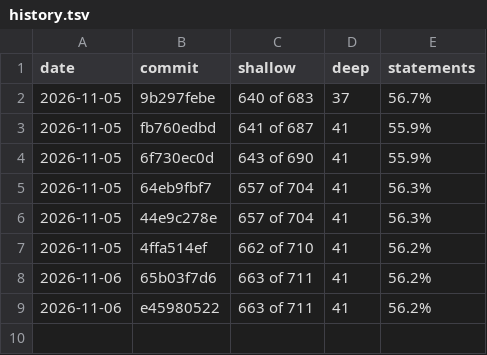
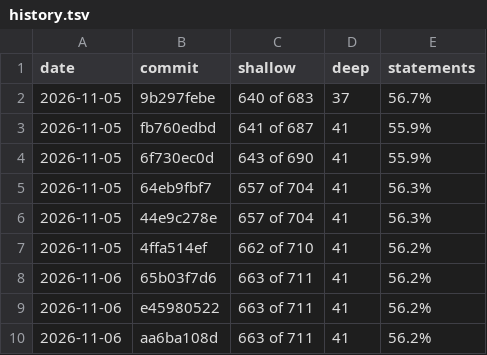
Before and after one commit to cristianoc/TScert, a TSV file: census/history.tsv, drawn as a sheet; the diff names each change by its address in the sheet, - before the commit and + after, or states it on an @@ line.

```diff
--- a/census/history.tsv
+++ b/census/history.tsv
+row 10: 2026-11-06 | aa6ba108d | 663 of 711 | 41 | 56.2%
```
Also changed, not shown: 2 other files.
